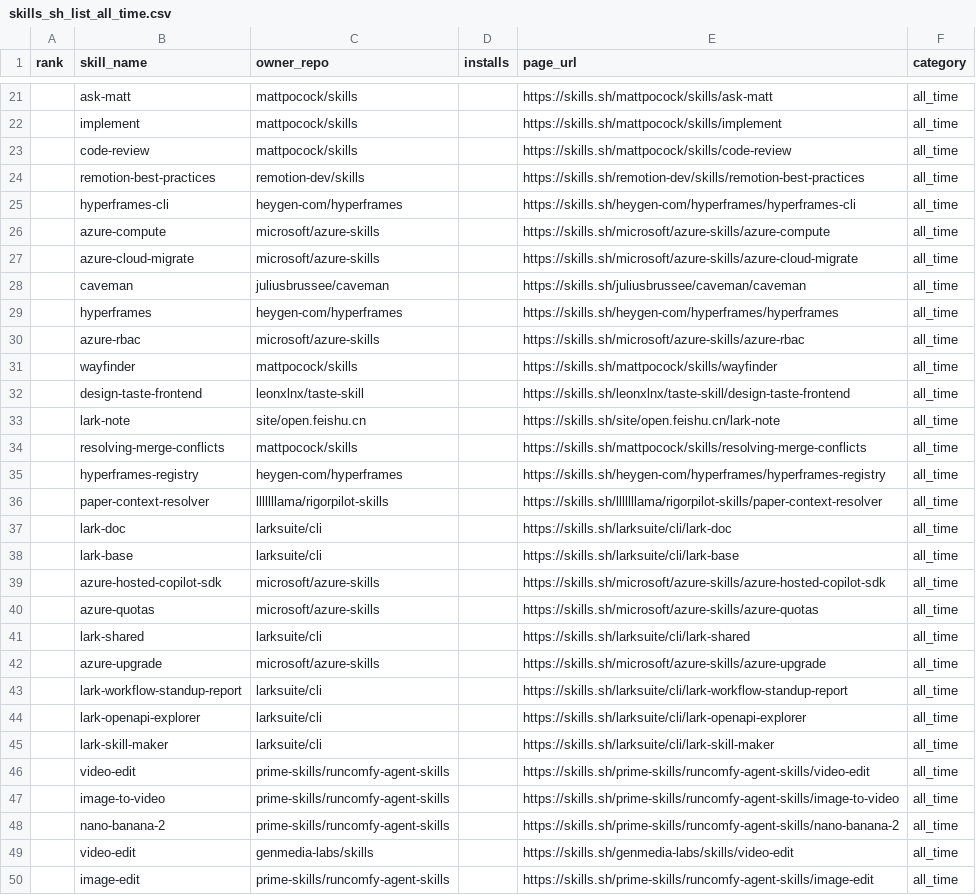
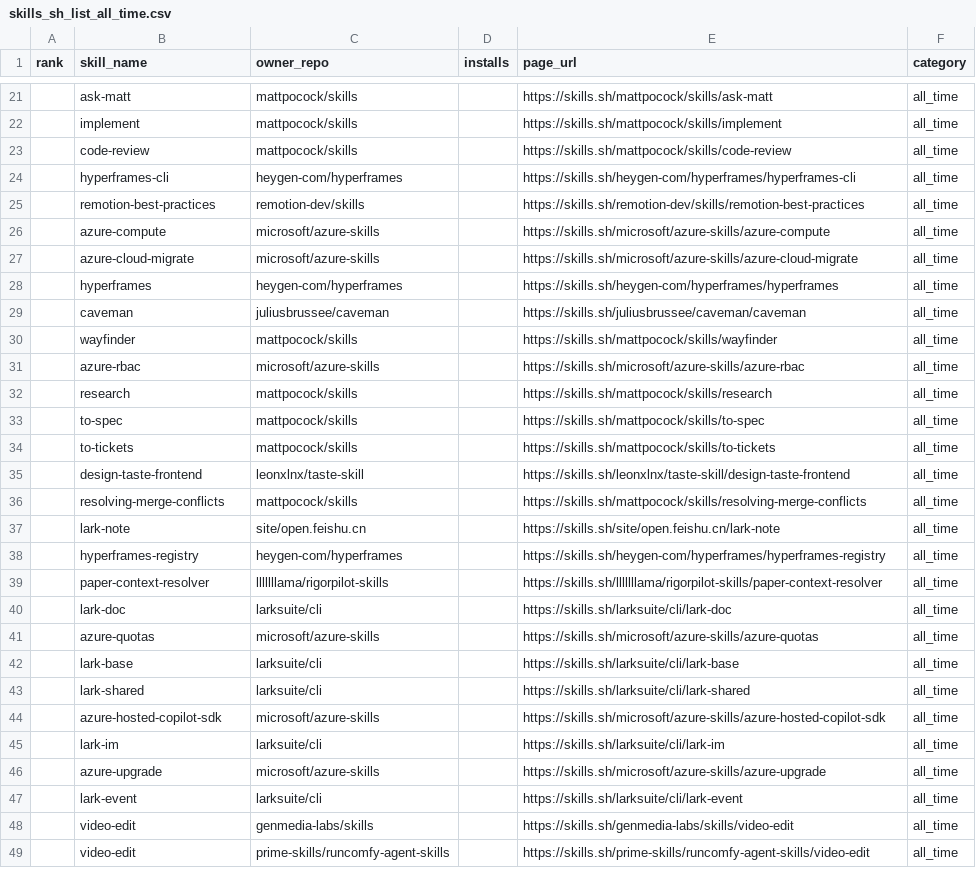
Before and after one commit to biyan113/skills.sh, a CSV file: skills_sh_list_all_time.csv, drawn as a sheet; only a part is shown, gaps mark what is left out; the diff covers the shown part only.

```diff
--- a/skills_sh_list_all_time.csv
+++ b/skills_sh_list_all_time.csv
@@ -23,13 +23,16 @@ rank,skill_name,owner_repo,installs,page_url,category
 ,code-review,mattpocock/skills,,https://skills.sh/mattpocock/skills/code-review,all_time
+,hyperframes-cli,heygen-com/hyperframes,,https://skills.sh/heygen-com/hyperframes/hyperframes-cli,all_time
 ,remotion-best-practices,remotion-dev/skills,,https://skills.sh/remotion-dev/skills/remotion-best-practices,all_time
-,hyperframes-cli,heygen-com/hyperframes,,https://skills.sh/heygen-com/hyperframes/hyperframes-cli,all_time
 ,azure-compute,microsoft/azure-skills,,https://skills.sh/microsoft/azure-skills/azure-compute,all_time
 ,azure-cloud-migrate,microsoft/azure-skills,,https://skills.sh/microsoft/azure-skills/azure-cloud-migrate,all_time
+,hyperframes,heygen-com/hyperframes,,https://skills.sh/heygen-com/hyperframes/hyperframes,all_time
 ,caveman,juliusbrussee/caveman,,https://skills.sh/juliusbrussee/caveman/caveman,all_time
-,hyperframes,heygen-com/hyperframes,,https://skills.sh/heygen-com/hyperframes/hyperframes,all_time
+,wayfinder,mattpocock/skills,,https://skills.sh/mattpocock/skills/wayfinder,all_time
 ,azure-rbac,microsoft/azure-skills,,https://skills.sh/microsoft/azure-skills/azure-rbac,all_time
-,wayfinder,mattpocock/skills,,https://skills.sh/mattpocock/skills/wayfinder,all_time
+,research,mattpocock/skills,,https://skills.sh/mattpocock/skills/research,all_time
+,to-spec,mattpocock/skills,,https://skills.sh/mattpocock/skills/to-spec,all_time
+,to-tickets,mattpocock/skills,,https://skills.sh/mattpocock/skills/to-tickets,all_time
 ,design-taste-frontend,leonxlnx/taste-skill,,https://skills.sh/leonxlnx/taste-skill/design-taste-frontend,all_time
+,resolving-merge-conflicts,mattpocock/skills,,https://skills.sh/mattpocock/skills/resolving-merge-conflicts,all_time
 ,lark-note,site/open.feishu.cn,,https://skills.sh/site/open.feishu.cn/lark-note,all_time
-,resolving-merge-conflicts,mattpocock/skills,,https://skills.sh/mattpocock/skills/resolving-merge-conflicts,all_time
 ,hyperframes-registry,heygen-com/hyperframes,,https://skills.sh/heygen-com/hyperframes/hyperframes-registry,all_time
@@ -37,14 +40,10 @@ rank,skill_name,owner_repo,installs,page_url,category
 ,lark-doc,larksuite/cli,,https://skills.sh/larksuite/cli/lark-doc,all_time
+,azure-quotas,microsoft/azure-skills,,https://skills.sh/microsoft/azure-skills/azure-quotas,all_time
 ,lark-base,larksuite/cli,,https://skills.sh/larksuite/cli/lark-base,all_time
+,lark-shared,larksuite/cli,,https://skills.sh/larksuite/cli/lark-shared,all_time
 ,azure-hosted-copilot-sdk,microsoft/azure-skills,,https://skills.sh/microsoft/azure-skills/azure-hosted-copilot-sdk,all_time
-,azure-quotas,microsoft/azure-skills,,https://skills.sh/microsoft/azure-skills/azure-quotas,all_time
-,lark-shared,larksuite/cli,,https://skills.sh/larksuite/cli/lark-shared,all_time
+,lark-im,larksuite/cli,,https://skills.sh/larksuite/cli/lark-im,all_time
 ,azure-upgrade,microsoft/azure-skills,,https://skills.sh/microsoft/azure-skills/azure-upgrade,all_time
-,lark-workflow-standup-report,larksuite/cli,,https://skills.sh/larksuite/cli/lark-workflow-standup-report,all_time
-,lark-openapi-explorer,larksuite/cli,,https://skills.sh/larksuite/cli/lark-openapi-explorer,all_time
-,lark-skill-maker,larksuite/cli,,https://skills.sh/larksuite/cli/lark-skill-maker,all_time
+,lark-event,larksuite/cli,,https://skills.sh/larksuite/cli/lark-event,all_time
+,video-edit,genmedia-labs/skills,,https://skills.sh/genmedia-labs/skills/video-edit,all_time
 ,video-edit,prime-skills/runcomfy-agent-skills,,https://skills.sh/prime-skills/runcomfy-agent-skills/video-edit,all_time
-,image-to-video,prime-skills/runcomfy-agent-skills,,https://skills.sh/prime-skills/runcomfy-agent-skills/image-to-video,all_time
-,nano-banana-2,prime-skills/runcomfy-agent-skills,,https://skills.sh/prime-skills/runcomfy-agent-skills/nano-banana-2,all_time
-,video-edit,genmedia-labs/skills,,https://skills.sh/genmedia-labs/skills/video-edit,all_time
-,image-edit,prime-skills/runcomfy-agent-skills,,https://skills.sh/prime-skills/runcomfy-agent-skills/image-edit,all_time
```
Also changed, not shown: 10 added rows, 8 removed rows, 26 moved rows and 5 edited cells elsewhere in this file, skills_sh_list_hot.csv, skills_sh_list_trending.csv, 3 other files.
